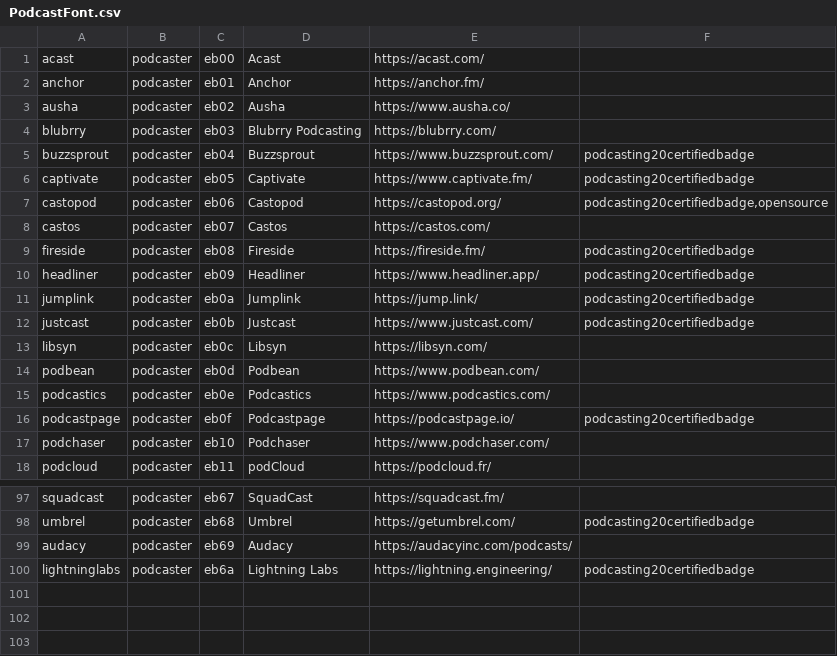
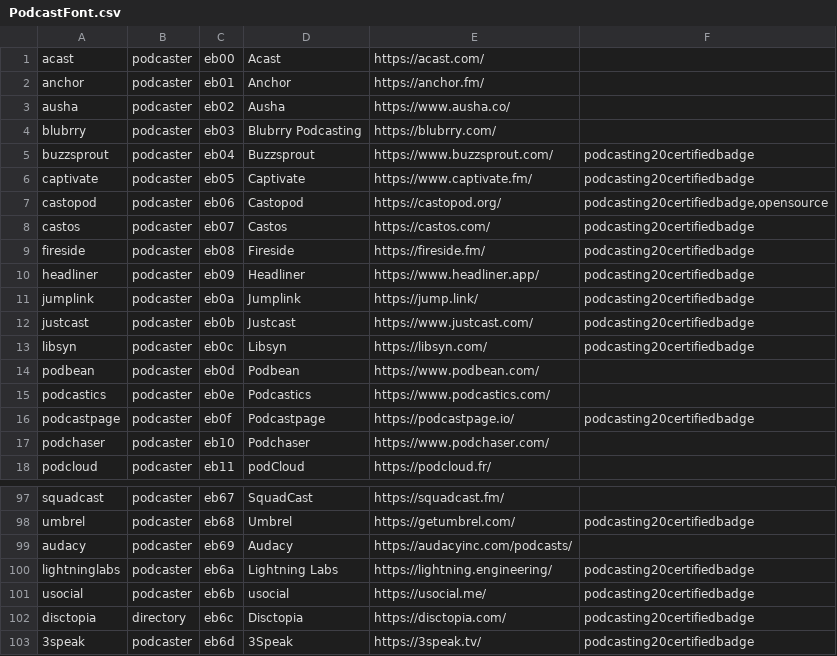
Before and after one commit to leoherzog/podcastfont, a CSV file: src/character-map/PodcastFont.csv, drawn as a sheet; only a part is shown, gaps mark what is left out.

```diff
--- a/src/character-map/PodcastFont.csv
+++ b/src/character-map/PodcastFont.csv
@@ -7,3 +7,3 @@ captivate;podcaster;eb05;Captivate;https://www.captivate.fm/;podcasting20certifi
 castopod;podcaster;eb06;Castopod;https://castopod.org/;podcasting20certifiedbadge,opensource
-castos;podcaster;eb07;Castos;https://castos.com/;
+castos;podcaster;eb07;Castos;https://castos.com/;podcasting20certifiedbadge
 fireside;podcaster;eb08;Fireside;https://fireside.fm/;podcasting20certifiedbadge
@@ -12,3 +12,3 @@ jumplink;podcaster;eb0a;Jumplink;https://jump.link/;podcasting20certifiedbadge
 justcast;podcaster;eb0b;Justcast;https://www.justcast.com/;podcasting20certifiedbadge
-libsyn;podcaster;eb0c;Libsyn;https://libsyn.com/;
+libsyn;podcaster;eb0c;Libsyn;https://libsyn.com/;podcasting20certifiedbadge
 podbean;podcaster;eb0d;Podbean;https://www.podbean.com/;
@@ -100 +100,4 @@ audacy;podcaster;eb69;Audacy;https://audacyinc.com/podcasts/;
 lightninglabs;podcaster;eb6a;Lightning Labs;https://lightning.engineering/;podcasting20certifiedbadge
+usocial;podcaster;eb6b;usocial;https://usocial.me/;podcasting20certifiedbadge
+disctopia;directory;eb6c;Disctopia;https://disctopia.com/;podcasting20certifiedbadge
+3speak;podcaster;eb6d;3Speak;https://3speak.tv/;podcasting20certifiedbadge
```
Also changed, not shown: src/character-map/FontAwesome.csv, 6 other files.
